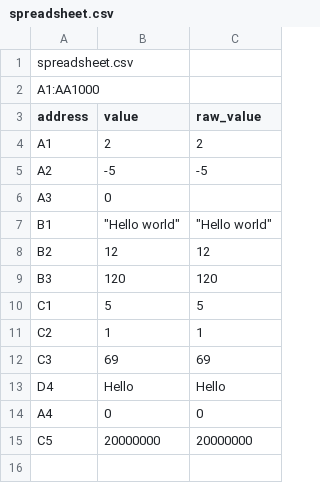
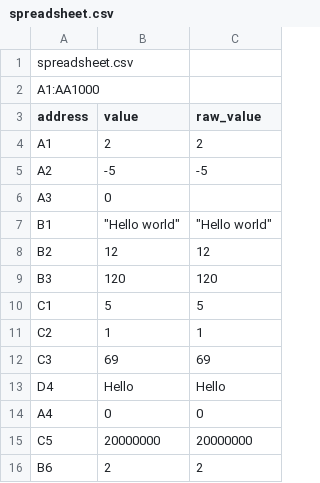
Before and after one commit to MikolajSzawerda/console-spreadsheet, a CSV file: spreadsheet.csv, drawn as a sheet.

```diff
--- a/spreadsheet.csv
+++ b/spreadsheet.csv
@@ -15 +15,2 @@ A4;0;0
 C5;20000000;20000000
+B6;2;2
```
Also changed, not shown: 4 other files.
